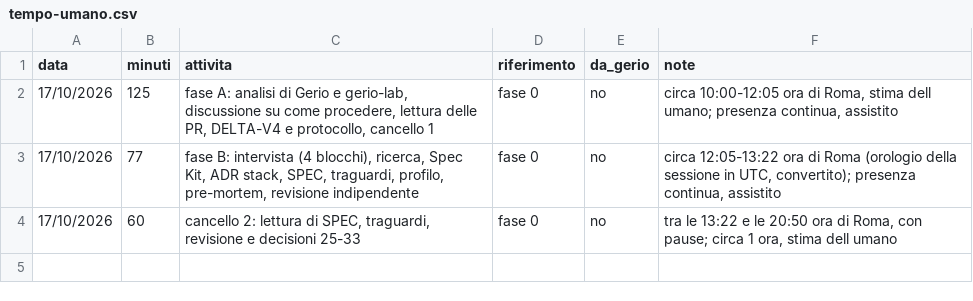
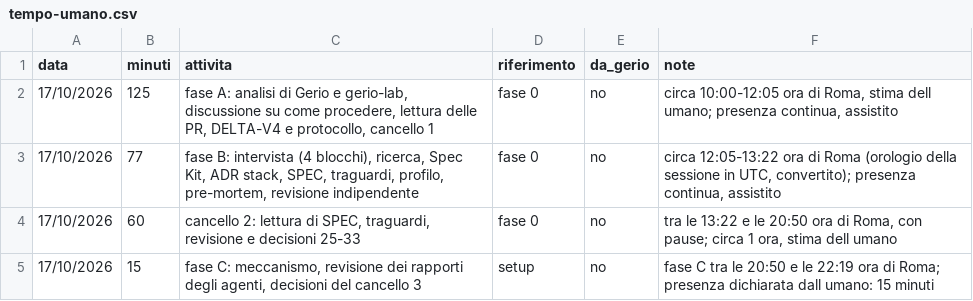
Before and after one commit to samueleniccolai-dev/planforhome, a CSV file: metrics/tempo-umano.csv, drawn as a sheet.

```diff
--- a/metrics/tempo-umano.csv
+++ b/metrics/tempo-umano.csv
@@ -4 +4,2 @@ data,minuti,attivita,riferimento,da_gerio,note
 17/10/2026,60,"cancello 2: lettura di SPEC, traguardi, revisione e decisioni 25-33",fase 0,no,"tra le 13:22 e le 20:50 ora di Roma, con pause; circa 1 ora, stima dell umano"
+17/10/2026,15,"fase C: meccanismo, revisione dei rapporti degli agenti, decisioni del cancello 3",setup,no,"fase C tra le 20:50 e le 22:19 ora di Roma; presenza dichiarata dall umano: 15 minuti"
```
Also changed, not shown: 2 other files.
